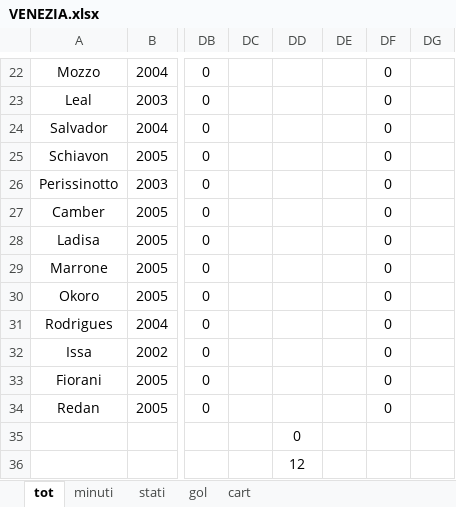
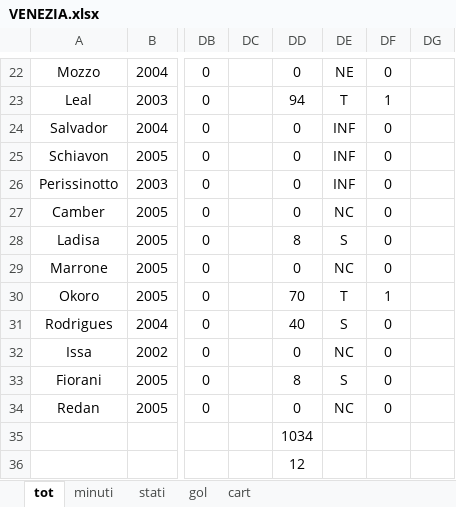
Before and after one commit to elrampa92/VFCu19, an Excel workbook: DATABASE/VENEZIA.xlsx, sheet tot, drawn as a sheet; only a part is shown, gaps mark what is left out; values as stored, in another font and other column widths than the file's, no borders; the diff covers the shown part only; the diff names each change by its address in the sheet, - before the commit and + after, or states it on an @@ line.

```diff
--- a/DATABASE/VENEZIA.xlsx (sheet tot)
+++ b/DATABASE/VENEZIA.xlsx (sheet tot)
-DD22: (empty)
+DD22: 0
-DE22: (empty)
+DE22: NE
-DD23: (empty)
+DD23: 94
-DE23: (empty)
+DE23: T
-DF23: 0
+DF23: 1
-DD24:DD27: (empty)
+DD24:DD27: 0
-DE24:DE26: (empty)
+DE24:DE26: INF
-DE27: (empty)
+DE27: NC
-DD28: (empty)
+DD28: 8
-DE28: (empty)
+DE28: S
-DD29: (empty)
+DD29: 0
-DE29: (empty)
+DE29: NC
-DD30: (empty)
+DD30: 70
-DE30: (empty)
+DE30: T
-DF30: 0
+DF30: 1
-DD31: (empty)
+DD31: 40
-DE31: (empty)
+DE31: S
-DD32: (empty)
+DD32: 0
-DE32: (empty)
+DE32: NC
-DD33: (empty)
+DD33: 8
-DE33: (empty)
+DE33: S
-DD34: (empty)
+DD34: 0
-DE34: (empty)
+DE34: NC
-DD35: 0
+DD35: 1034
```
Also changed, not shown: 40 edited cells elsewhere in this sheet, sheet stati, sheet minuti, sheet gol.
